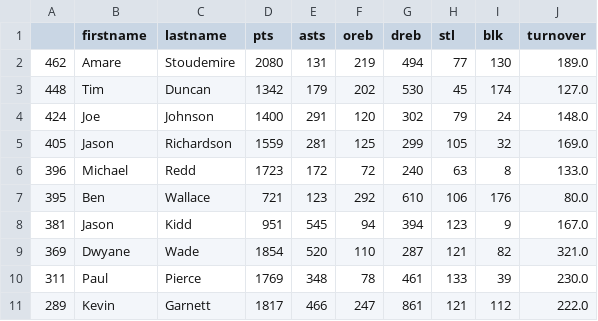
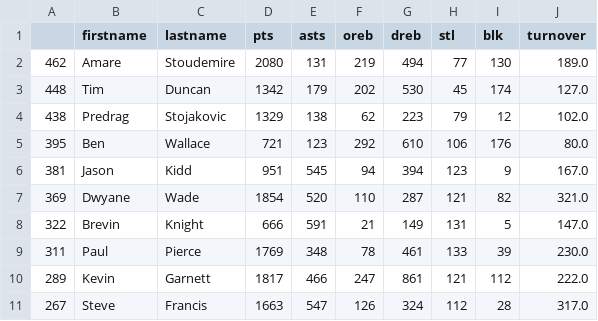
Before and after one commit to ahmadj1801/NBA-Predictions, a CSV file: Application/Output/Year 2004/Top 10 Players of 2004.csv, drawn as a sheet.

```diff
--- a/Application/Output/Year 2004/Top 10 Players of 2004.csv
+++ b/Application/Output/Year 2004/Top 10 Players of 2004.csv
@@ -3,5 +3,3 @@
 448,Tim,Duncan,1342,179,202,530,45,174,127.0
-424,Joe,Johnson,1400,291,120,302,79,24,148.0
-405,Jason,Richardson,1559,281,125,299,105,32,169.0
-396,Michael,Redd,1723,172,72,240,63,8,133.0
+438,Predrag,Stojakovic,1329,138,62,223,79,12,102.0
 395,Ben,Wallace,721,123,292,610,106,176,80.0
@@ -9,3 +7,5 @@
 369,Dwyane,Wade,1854,520,110,287,121,82,321.0
+322,Brevin,Knight,666,591,21,149,131,5,147.0
 311,Paul,Pierce,1769,348,78,461,133,39,230.0
 289,Kevin,Garnett,1817,466,247,861,121,112,222.0
+267,Steve,Francis,1663,547,126,324,112,28,317.0
```
Also changed, not shown: Application/Output/Year 2001/Top 10 Players of 2001.csv, Application/Output/Year 2002/Top 10 Players of 2002.csv, 13 other files.
